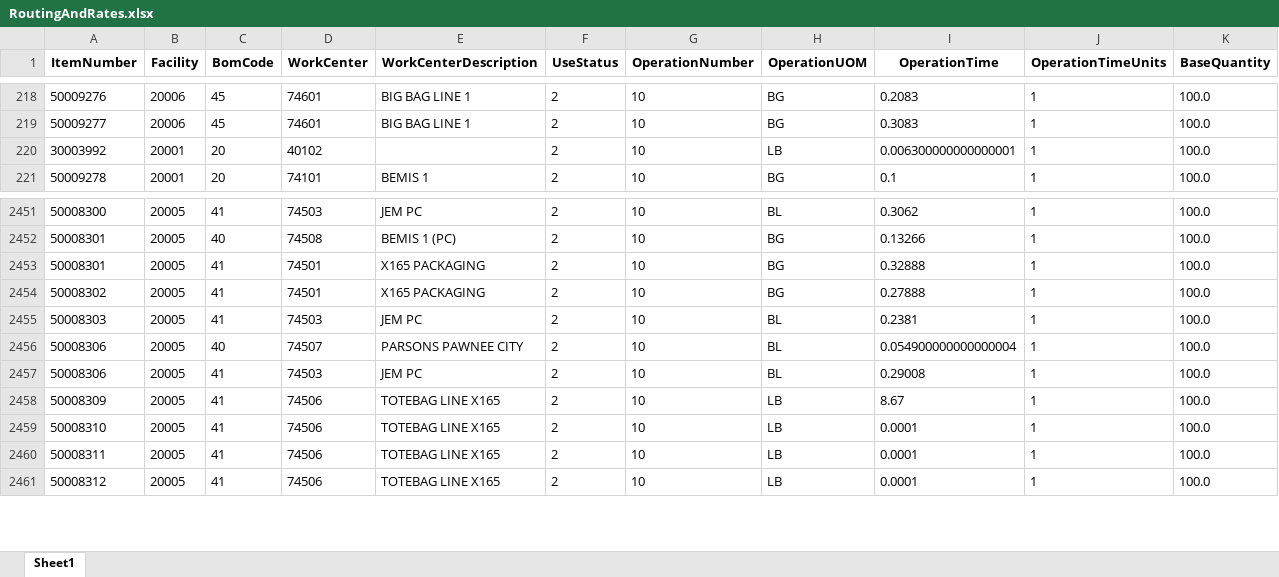
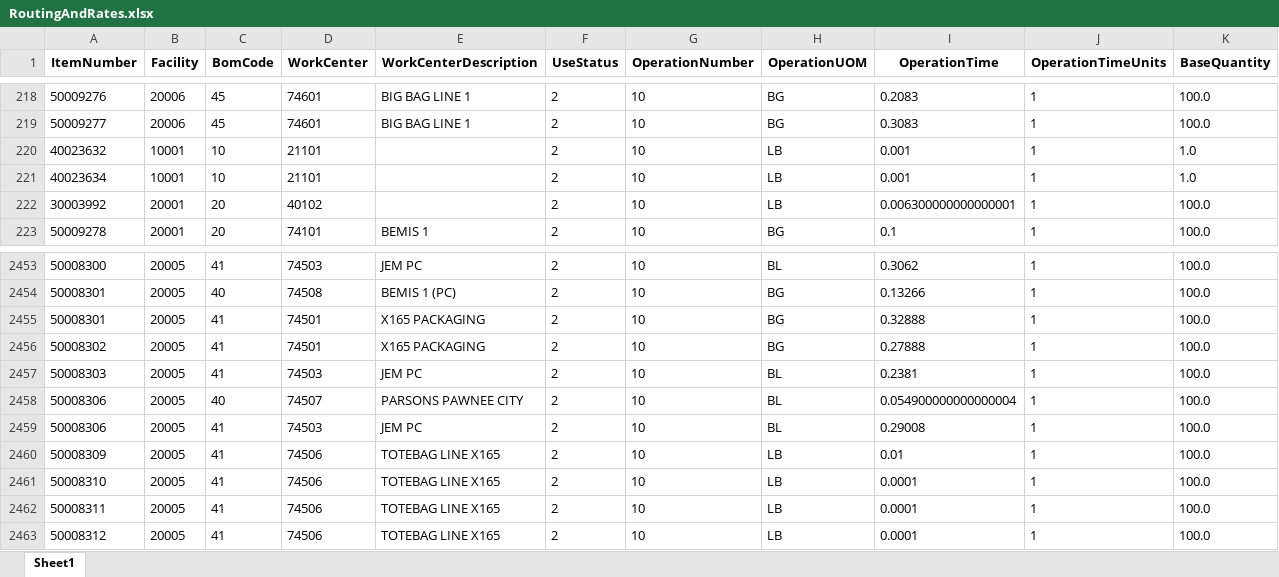
Before and after one commit to IteConsult/SAGELauncher, an Excel workbook: REST_files/RoutingAndRates.xlsx, sheet Sheet1, drawn as a sheet; only a part is shown, gaps mark what is left out; values as stored, in another font and other column widths than the file's, no borders; addresses are those after the commit; the diff covers the shown part only; the diff names each change by its address in the sheet, - before the commit and + after, or states it on an @@ line.

```diff
--- a/REST_files/RoutingAndRates.xlsx (sheet Sheet1)
+++ b/REST_files/RoutingAndRates.xlsx (sheet Sheet1)
+row 220: 40023632 | 10001 | 10 | 21101 |  | 2 | 10 | LB | 0.001 | 1 | 1.0
+row 221: 40023634 | 10001 | 10 | 21101 |  | 2 | 10 | LB | 0.001 | 1 | 1.0
-I2460 (OperationTime): 8.67
+I2460 (OperationTime): 0.01
```
Also changed, not shown: 26 added rows elsewhere in this sheet, REST_files/Facility.xlsx, REST_files/WorkCenters.xlsx, 7 other files.
